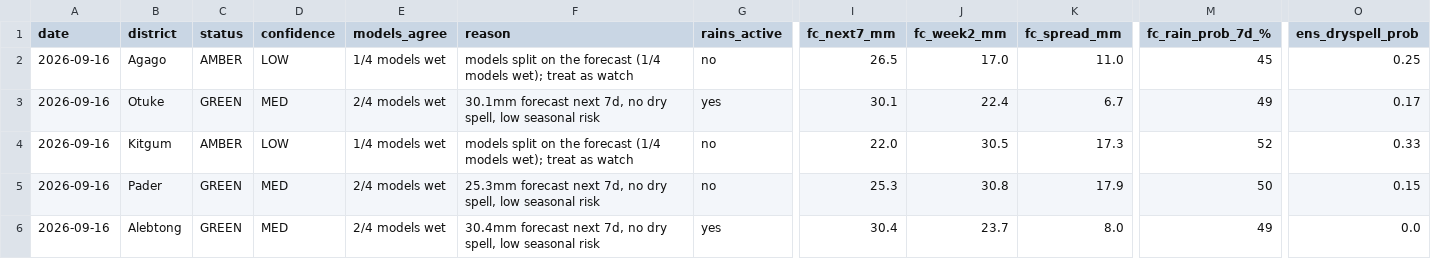
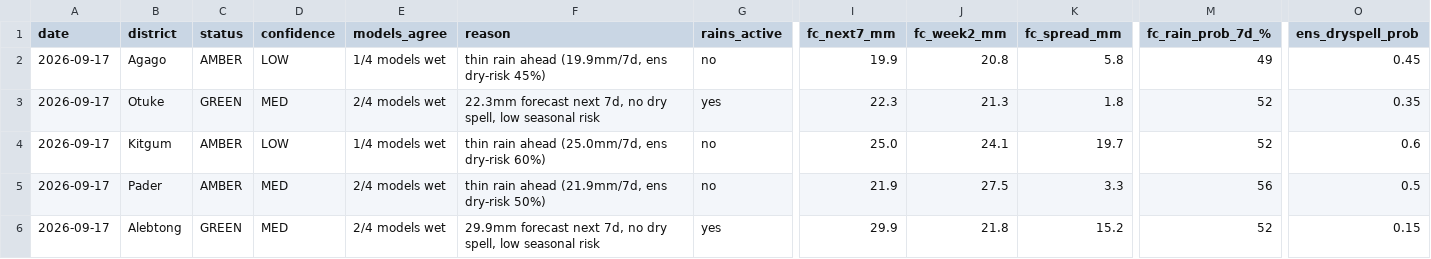
Before and after one commit to quinn-Uganda/planting-monitor, a CSV file: planting_monitor_out/status_today.csv, drawn as a sheet; only a part is shown, gaps mark what is left out; the diff covers the shown part only; the diff names each change by its address in the sheet, - before the commit and + after, or states it on an @@ line.

```diff
--- a/planting_monitor_out/status_today.csv
+++ b/planting_monitor_out/status_today.csv
-A2:A6 (date): 2026-09-16
+A2:A6 (date): 2026-09-17
-F2 (reason): models split on the forecast (1/4 models wet); treat as watch
+F2 (reason): thin rain ahead (19.9mm/7d, ens dry-risk 45%)
-I2 (fc_next7_mm): 26.5
+I2 (fc_next7_mm): 19.9
-J2 (fc_week2_mm): 17.0
+J2 (fc_week2_mm): 20.8
-K2 (fc_spread_mm): 11.0
+K2 (fc_spread_mm): 5.8
-M2 (fc_rain_prob_7d_%): 45
+M2 (fc_rain_prob_7d_%): 49
-O2 (ens_dryspell_prob): 0.25
+O2 (ens_dryspell_prob): 0.45
-F3 (reason): 30.1mm forecast next…
+F3 (reason): 22.3mm forecast next…
-I3 (fc_next7_mm): 30.1
+I3 (fc_next7_mm): 22.3
-J3 (fc_week2_mm): 22.4
+J3 (fc_week2_mm): 21.3
-K3 (fc_spread_mm): 6.7
+K3 (fc_spread_mm): 1.8
-M3 (fc_rain_prob_7d_%): 49
+M3 (fc_rain_prob_7d_%): 52
-O3 (ens_dryspell_prob): 0.17
+O3 (ens_dryspell_prob): 0.35
-F4 (reason): models split on the forecast (1/4 models wet); treat as watch
+F4 (reason): thin rain ahead (25.0mm/7d, ens dry-risk 60%)
-I4 (fc_next7_mm): 22.0
+I4 (fc_next7_mm): 25.0
-J4 (fc_week2_mm): 30.5
+J4 (fc_week2_mm): 24.1
-K4 (fc_spread_mm): 17.3
+K4 (fc_spread_mm): 19.7
-O4 (ens_dryspell_prob): 0.33
+O4 (ens_dryspell_prob): 0.6
-C5 (status): GREEN
+C5 (status): AMBER
-F5 (reason): 25.3mm forecast next 7d, no dry spell, low seasonal risk
+F5 (reason): thin rain ahead (21.9mm/7d, ens dry-risk 50%)
-I5 (fc_next7_mm): 25.3
+I5 (fc_next7_mm): 21.9
-J5 (fc_week2_mm): 30.8
+J5 (fc_week2_mm): 27.5
-K5 (fc_spread_mm): 17.9
+K5 (fc_spread_mm): 3.3
-M5 (fc_rain_prob_7d_%): 50
+M5 (fc_rain_prob_7d_%): 56
-O5 (ens_dryspell_prob): 0.15
+O5 (ens_dryspell_prob): 0.5
-F6 (reason): 30.4mm forecast next…
+F6 (reason): 29.9mm forecast next…
-I6 (fc_next7_mm): 30.4
+I6 (fc_next7_mm): 29.9
-J6 (fc_week2_mm): 23.7
+J6 (fc_week2_mm): 21.8
-K6 (fc_spread_mm): 8.0
+K6 (fc_spread_mm): 15.2
-M6 (fc_rain_prob_7d_%): 49
+M6 (fc_rain_prob_7d_%): 52
-O6 (ens_dryspell_prob): 0.0
+O6 (ens_dryspell_prob): 0.15
```
Also changed, not shown: 136 edited cells elsewhere in this file, planting_monitor_out/history.csv, 5 other files.
